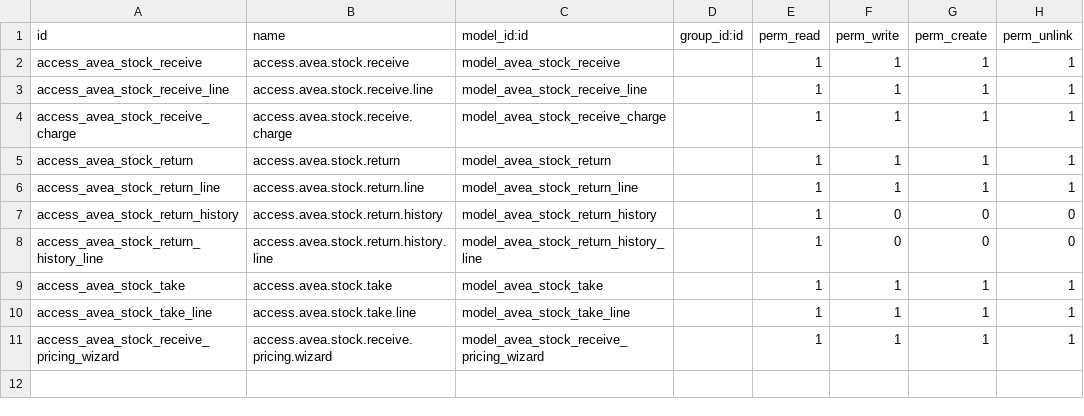
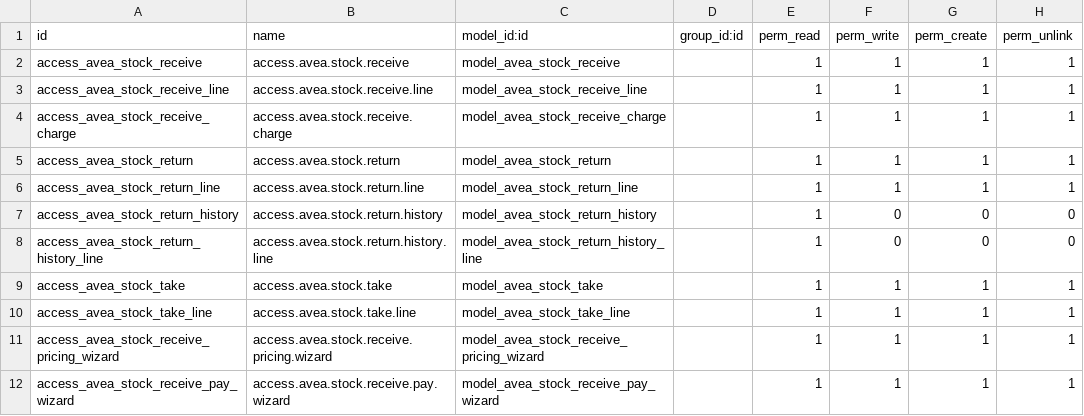
Before and after one commit to diedirk8/avea_till, a CSV file: avea_dashboard/security/stock/ir.model.access.csv, drawn as a sheet; the diff names each change by its address in the sheet, - before the commit and + after, or states it on an @@ line.

```diff
--- a/avea_dashboard/security/stock/ir.model.access.csv
+++ b/avea_dashboard/security/stock/ir.model.access.csv
+row 12: access_avea_stock_receive_pay_wizard | access.avea.stock.receive.pay.wizard | model_avea_stock_receive_pay_wizard |  | 1 | 1 | 1 | 1
```
Also changed, not shown: 7 other files.
